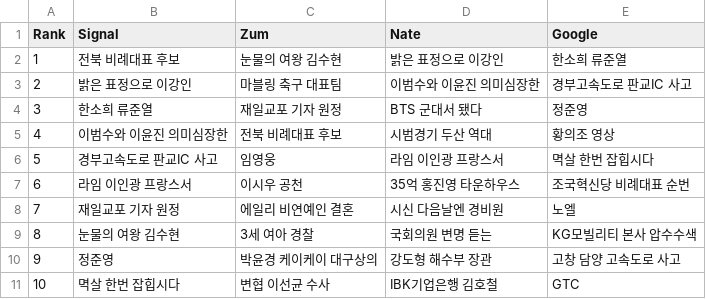
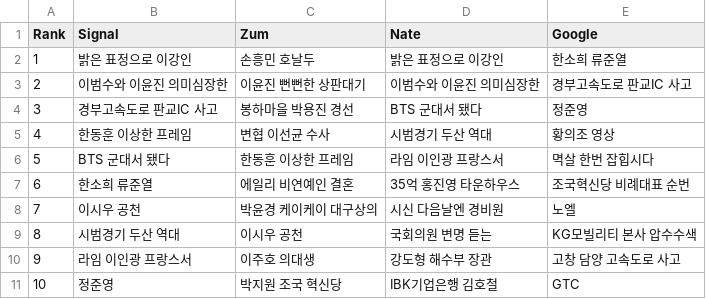
Before and after one commit to TrackerIssues/0301_TeleCollectData, a CSV file: dfMsg.csv, drawn as a sheet.

Commit message:
Auto - Update data!

```diff
--- a/dfMsg.csv
+++ b/dfMsg.csv
@@ -1,11 +1,11 @@
 Rank,Signal,Zum,Nate,Google
-1,전북 비례대표 후보,눈물의 여왕 김수현,밝은 표정으로 이강인,한소희 류준열
-2,밝은 표정으로 이강인,마블링 축구 대표팀,이범수와 이윤진 의미심장한,경부고속도로 판교IC 사고
-3,한소희 류준열,재일교포 기자 원정,BTS 군대서 됐다,정준영
-4,이범수와 이윤진 의미심장한,전북 비례대표 후보,시범경기 두산 역대,황의조 영상
-5,경부고속도로 판교IC 사고,임영웅,라임 이인광 프랑스서,멱살 한번 잡힙시다
-6,라임 이인광 프랑스서,이시우 공천,35억 홍진영 타운하우스,조국혁신당 비례대표 순번
-7,재일교포 기자 원정,에일리 비연예인 결혼,시신 다음날엔 경비원,노엘
-8,눈물의 여왕 김수현,3세 여아 경찰,국회의원 변명 듣는,KG모빌리티 본사 압수수색
-9,정준영,박윤경 케이케이 대구상의,강도형 해수부 장관,고창 담양 고속도로 사고
-10,멱살 한번 잡힙시다,변협 이선균 수사,IBK기업은행 김호철,GTC
+1,밝은 표정으로 이강인,손흥민 호날두,밝은 표정으로 이강인,한소희 류준열
+2,이범수와 이윤진 의미심장한,이윤진 뻔뻔한 상판대기,이범수와 이윤진 의미심장한,경부고속도로 판교IC 사고
+3,경부고속도로 판교IC 사고,봉하마을 박용진 경선,BTS 군대서 됐다,정준영
+4,한동훈 이상한 프레임,변협 이선균 수사,시범경기 두산 역대,황의조 영상
+5,BTS 군대서 됐다,한동훈 이상한 프레임,라임 이인광 프랑스서,멱살 한번 잡힙시다
+6,한소희 류준열,에일리 비연예인 결혼,35억 홍진영 타운하우스,조국혁신당 비례대표 순번
+7,이시우 공천,박윤경 케이케이 대구상의,시신 다음날엔 경비원,노엘
+8,시범경기 두산 역대,이시우 공천,국회의원 변명 듣는,KG모빌리티 본사 압수수색
+9,라임 이인광 프랑스서,이주호 의대생,강도형 해수부 장관,고창 담양 고속도로 사고
+10,정준영,박지원 조국 혁신당,IBK기업은행 김호철,GTC
```
Also changed, not shown: 1 other file.
